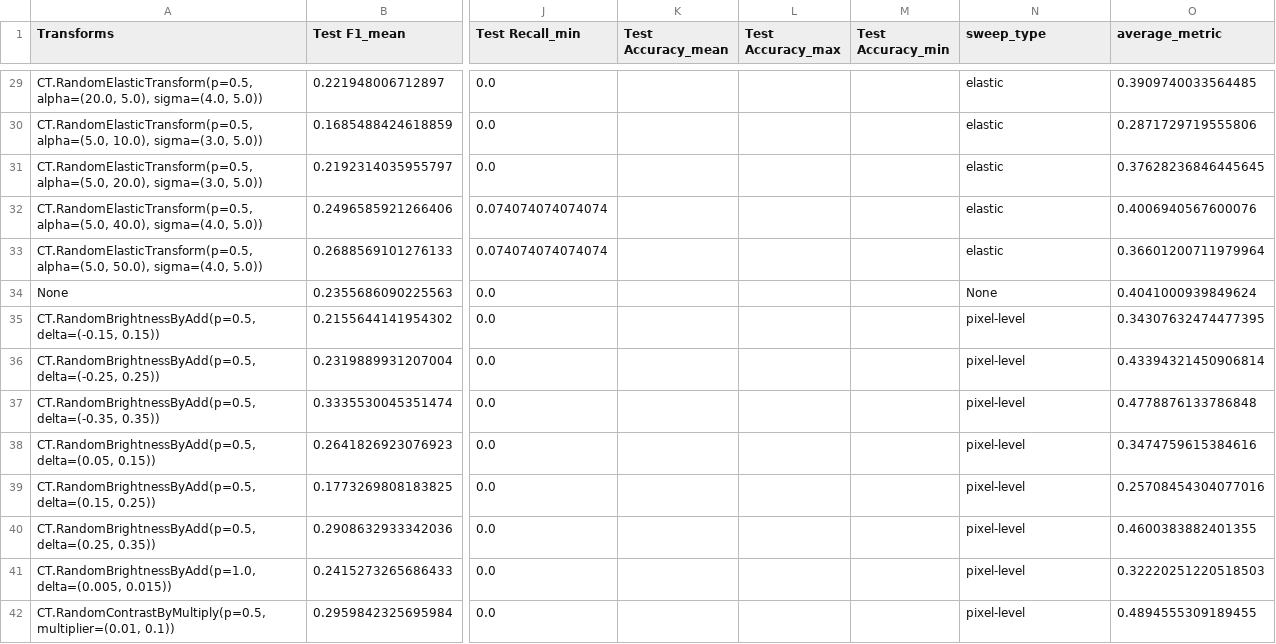
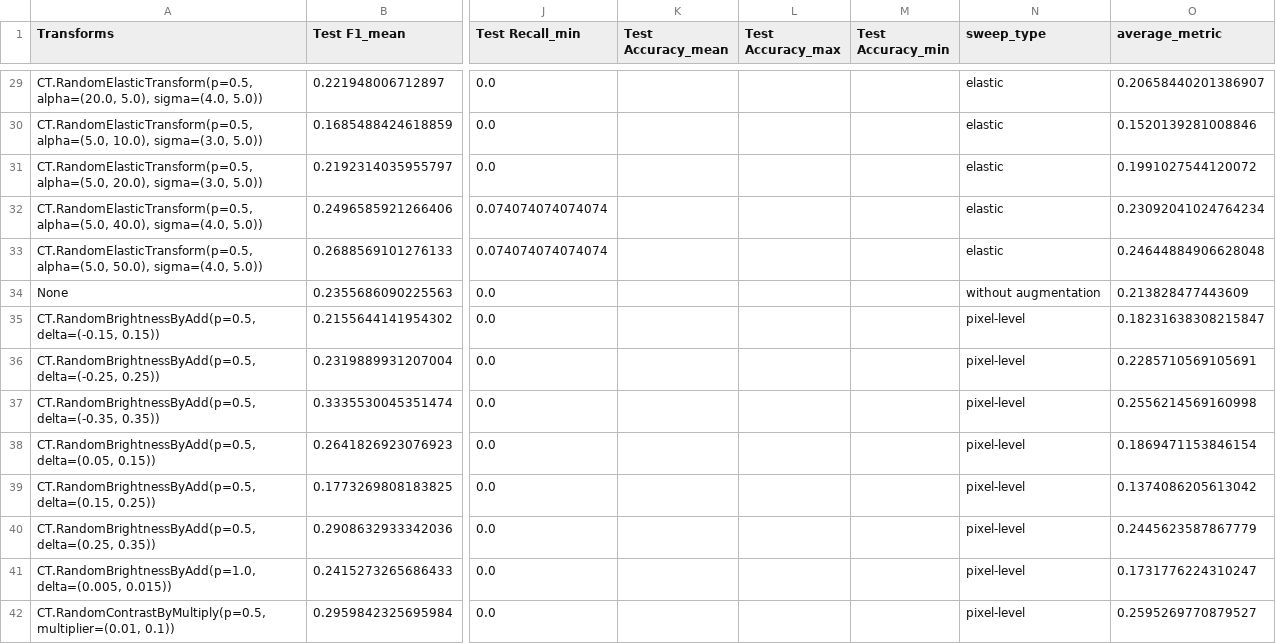
Before and after one commit to Asthera/Bachelor, a CSV file: CrossValidation/utills_sweep/general_single.csv, drawn as a sheet; only a part is shown, gaps mark what is left out; the diff covers the shown part only; the diff names each change by its address in the sheet, - before the commit and + after, or states it on an @@ line.

```diff
--- a/CrossValidation/utills_sweep/general_single.csv
+++ b/CrossValidation/utills_sweep/general_single.csv
-O29 (average_metric): 0.3909740033564485
+O29 (average_metric): 0.20658440201386907
-O30 (average_metric): 0.2871729719555806
+O30 (average_metric): 0.1520139281008846
-O31 (average_metric): 0.37628236846445645
+O31 (average_metric): 0.1991027544120072
-O32 (average_metric): 0.4006940567600076
+O32 (average_metric): 0.23092041024764234
-O33 (average_metric): 0.36601200711979964
+O33 (average_metric): 0.24644884906628048
-N34 (sweep_type): None
+N34 (sweep_type): without augmentation
-O34 (average_metric): 0.4041000939849624
+O34 (average_metric): 0.213828477443609
-O35 (average_metric): 0.34307632474477395
+O35 (average_metric): 0.18231638308215847
-O36 (average_metric): 0.43394321450906814
+O36 (average_metric): 0.2285710569105691
-O37 (average_metric): 0.4778876133786848
+O37 (average_metric): 0.2556214569160998
-O38 (average_metric): 0.3474759615384616
+O38 (average_metric): 0.1869471153846154
-O39 (average_metric): 0.25708454304077016
+O39 (average_metric): 0.1374086205613042
-O40 (average_metric): 0.4600383882401355
+O40 (average_metric): 0.2445623587867779
-O41 (average_metric): 0.32220251220518503
+O41 (average_metric): 0.1731776224310247
-O42 (average_metric): 0.4894555309189455
+O42 (average_metric): 0.2595269770879527
```
Also changed, not shown: 125 edited cells elsewhere in this file, 41 other files.
